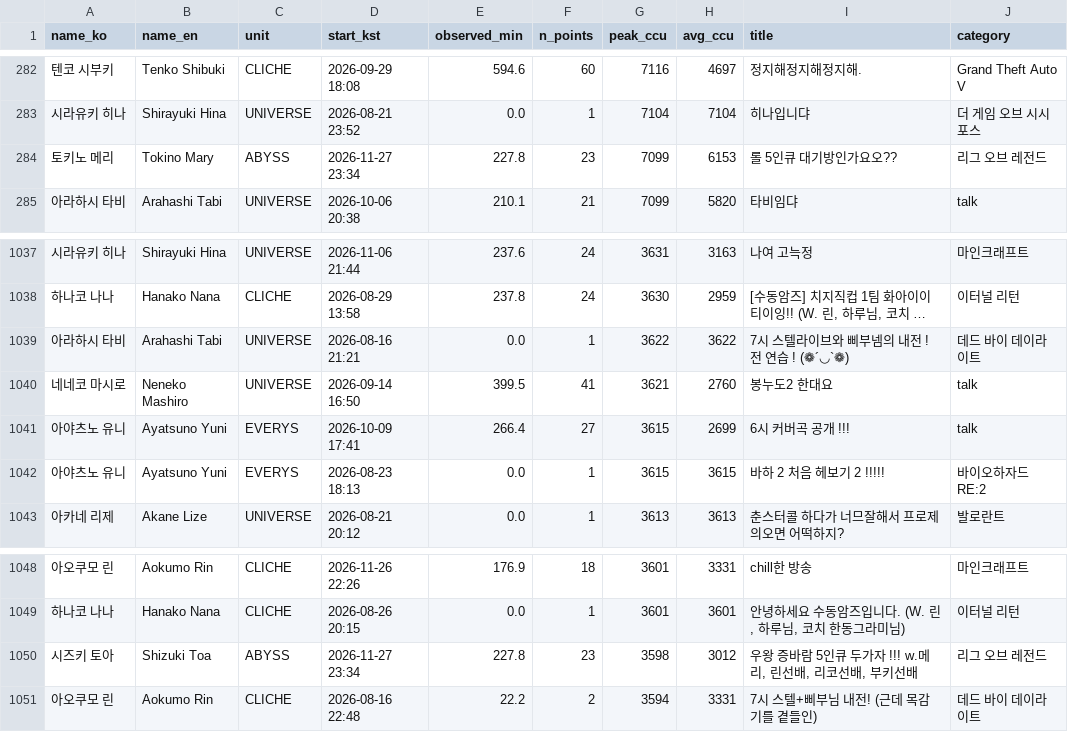
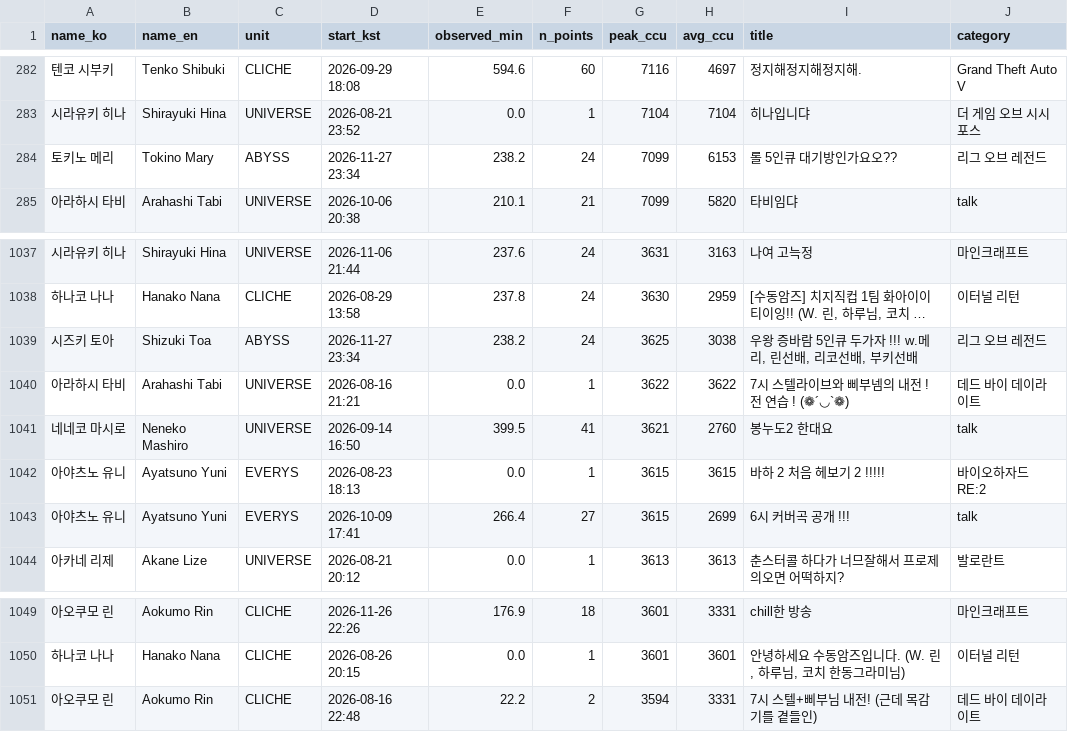
Before and after one commit to Argenviol/stellive-analytics, a CSV file: youtube_analyze_all/08_live_viewership/data/sessions.csv, drawn as a sheet; only a part is shown, gaps mark what is left out; long unchanged cells end in …; removed rows and columns are numbered as before the commit, all else as after; the diff names each change by its address in the sheet, - before the commit and + after, or states it on an @@ line.

```diff
--- a/youtube_analyze_all/08_live_viewership/data/sessions.csv
+++ b/youtube_analyze_all/08_live_viewership/data/sessions.csv
-E284 (observed_min): 227.8
+E284 (observed_min): 238.2
-F284 (n_points): 23
+F284 (n_points): 24
+row 1039: 시즈키 토아 | Shizuki Toa | ABYSS | 2026-11-27 23:34 | 238.2 | 24 | 3625 | 3038 | 우왕 증바람 5인큐 두가자 !!! w.메리, 린선배, 리코선배, 부키선배 | 리그 오브 레전드
-row 1050: 시즈키 토아 | Shizuki Toa | ABYSS | 2026-11-27 23:34 | 227.8 | 23 | 3598 | 3012 | 우왕 증바람 5인큐 두가자 !!! w.메리, 린선배, 리코선배, 부키선배 | 리그 오브 레전드
```
Also changed, not shown: youtube_analyze_all/08_live_viewership/data/member_metrics.csv, 12 other files.
